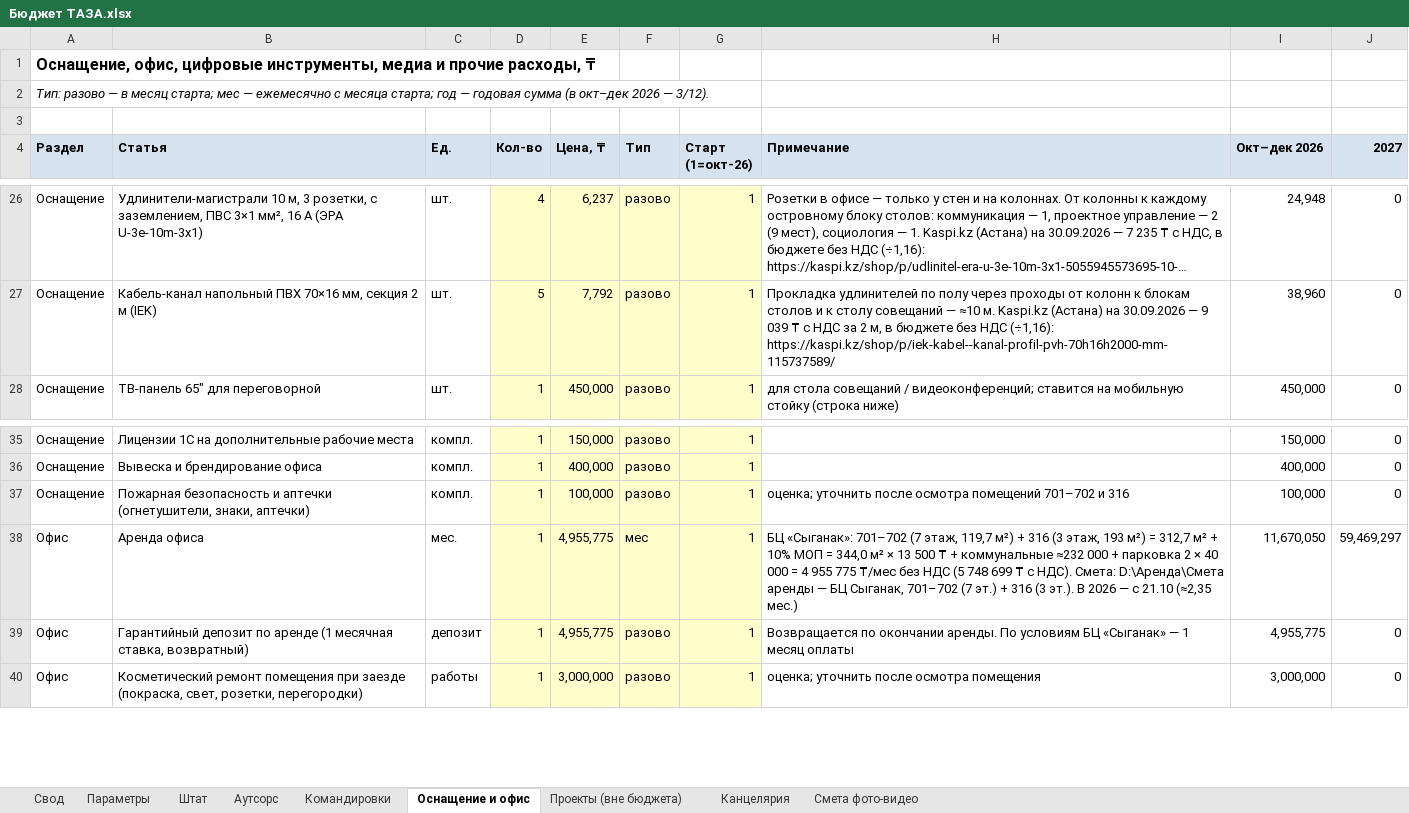
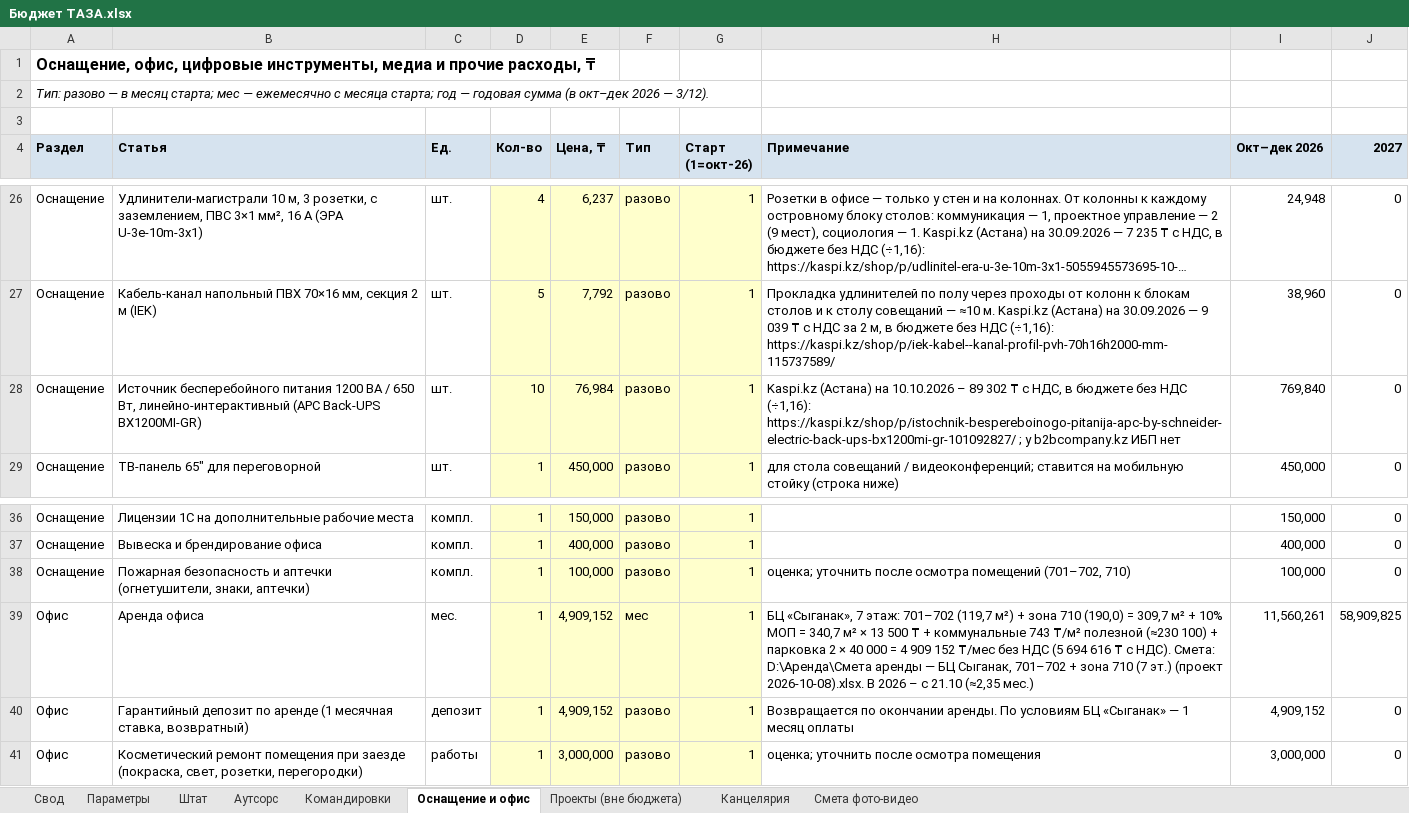
Before and after one commit to murat01042014/obsidian-vault, an Excel workbook: TAZA/_документы/Бюджет ТАЗА.xlsx, sheet Оснащение и офис, drawn as a sheet; only a part is shown, gaps mark what is left out; long unchanged cells end in …; values as stored, in another font and other column widths than the file's, no borders; addresses are those after the commit; the diff names each change by its address in the sheet, - before the commit and + after, or states it on an @@ line.

```diff
--- a/TAZA/_документы/Бюджет ТАЗА.xlsx (sheet Оснащение и офис)
+++ b/TAZA/_документы/Бюджет ТАЗА.xlsx (sheet Оснащение и офис)
+row 28: Оснащение | Источник бесперебойного питания 1200 ВА / 650 Вт, линейно-интерактивный (APC Back-UPS BX1200MI-GR) | шт. | 10 | 76,984 | разово | 1 | Kaspi.kz (Астана) на 10.10.2026 – 89 302 ₸ с НДС, в бюджете без НДС (÷1,16): https://kaspi.kz/shop/p/istochnik-bespereboinogo-pitanija-apc-by-schneider-electric-back-ups-bx1200mi-gr-101092827/ ; у b2bcompany.kz ИБП нет | 769,840 | 0
-H38 (Примечание): …осмотра помещений 701–702 и 316
+H38 (Примечание): …осмотра помещений (701–702, 710)
-E39:E40 (Цена, ₸): 4,955,775
+E39:E40 (Цена, ₸): 4,909,152
-H39 (Примечание): БЦ «Сыганак»: 701–702 (7 этаж, 119,7 м²) + 316 (3 этаж, 193 м²) = 312,7 м² + 10% МОП = 344,0 м² × 13 500 ₸ + коммунальные ≈232 000 + парковка 2 × 40 000 = 4 955 775 ₸/мес без НДС (5 748 699 ₸ с НДС). Смета: D:\Аренда\Смета аренды — БЦ Сыганак, 701–702 (7 эт.) + 316 (3 эт.). В 2026 — с 21.10…
+H39 (Примечание): БЦ «Сыганак», 7 этаж: 701–702 (119,7 м²) + зона 710 (190,0) = 309,7 м² + 10% МОП = 340,7 м² × 13 500 ₸ + коммунальные 743 ₸/м² полезной (≈230 100) + парковка 2 × 40 000 = 4 909 152 ₸/мес без НДС (5 694 616 ₸ с НДС). Смета: D:\Аренда\Смета аренды — БЦ Сыганак, 701–702 + зона 710 (7 эт.) (проект 2026-10-08).xlsx. В 2026 – с 21.10…
-I39 (Окт–дек 2026): 11,670,050
+I39 (Окт–дек 2026): 11,560,261
-J39 (2027): 59,469,297
+J39 (2027): 58,909,825
-I40 (Окт–дек 2026): 4,955,775
+I40 (Окт–дек 2026): 4,909,152
```
Also changed, not shown: sheet Свод, sheet Параметры, formulas that keep their value, 3 other files.
